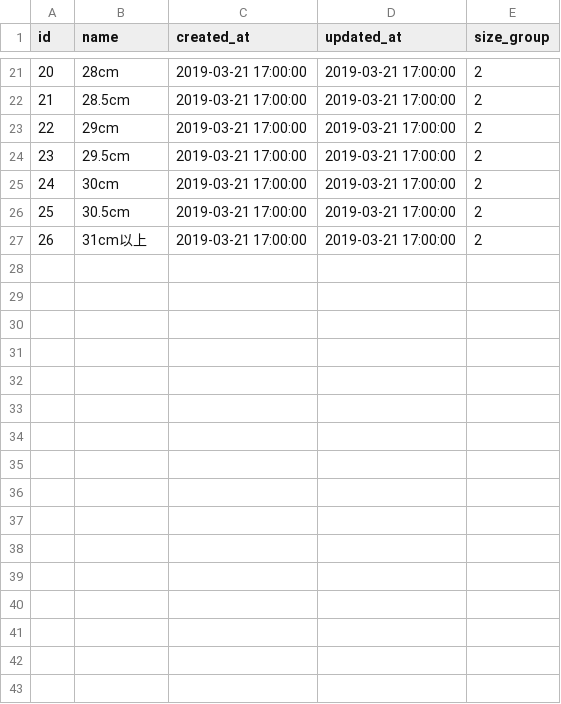
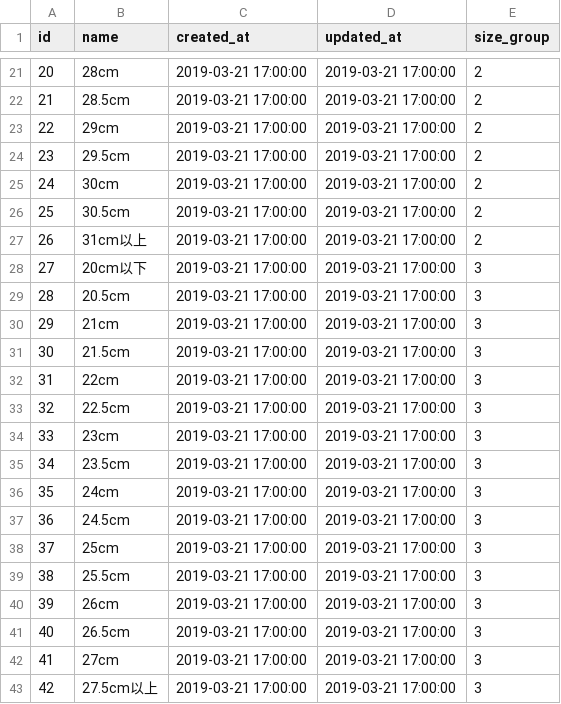
Before and after one commit to wish911wish/mercari_40, a CSV file: db/sizes.csv, drawn as a sheet; only a part is shown, gaps mark what is left out; the diff names each change by its address in the sheet, - before the commit and + after, or states it on an @@ line.

```diff
--- a/db/sizes.csv
+++ b/db/sizes.csv
+row 28: 27 | 20cm以下 | 2019-03-21 17:00:00 | 2019-03-21 17:00:00 | 3
+row 29: 28 | 20.5cm | 2019-03-21 17:00:00 | 2019-03-21 17:00:00 | 3
+row 30: 29 | 21cm | 2019-03-21 17:00:00 | 2019-03-21 17:00:00 | 3
+row 31: 30 | 21.5cm | 2019-03-21 17:00:00 | 2019-03-21 17:00:00 | 3
+row 32: 31 | 22cm | 2019-03-21 17:00:00 | 2019-03-21 17:00:00 | 3
+row 33: 32 | 22.5cm | 2019-03-21 17:00:00 | 2019-03-21 17:00:00 | 3
+row 34: 33 | 23cm | 2019-03-21 17:00:00 | 2019-03-21 17:00:00 | 3
+row 35: 34 | 23.5cm | 2019-03-21 17:00:00 | 2019-03-21 17:00:00 | 3
+row 36: 35 | 24cm | 2019-03-21 17:00:00 | 2019-03-21 17:00:00 | 3
+row 37: 36 | 24.5cm | 2019-03-21 17:00:00 | 2019-03-21 17:00:00 | 3
+row 38: 37 | 25cm | 2019-03-21 17:00:00 | 2019-03-21 17:00:00 | 3
+row 39: 38 | 25.5cm | 2019-03-21 17:00:00 | 2019-03-21 17:00:00 | 3
+row 40: 39 | 26cm | 2019-03-21 17:00:00 | 2019-03-21 17:00:00 | 3
+row 41: 40 | 26.5cm | 2019-03-21 17:00:00 | 2019-03-21 17:00:00 | 3
+row 42: 41 | 27cm | 2019-03-21 17:00:00 | 2019-03-21 17:00:00 | 3
+row 43: 42 | 27.5cm以上 | 2019-03-21 17:00:00 | 2019-03-21 17:00:00 | 3
```
Also changed, not shown: db/brands.csv, 2 other files.
